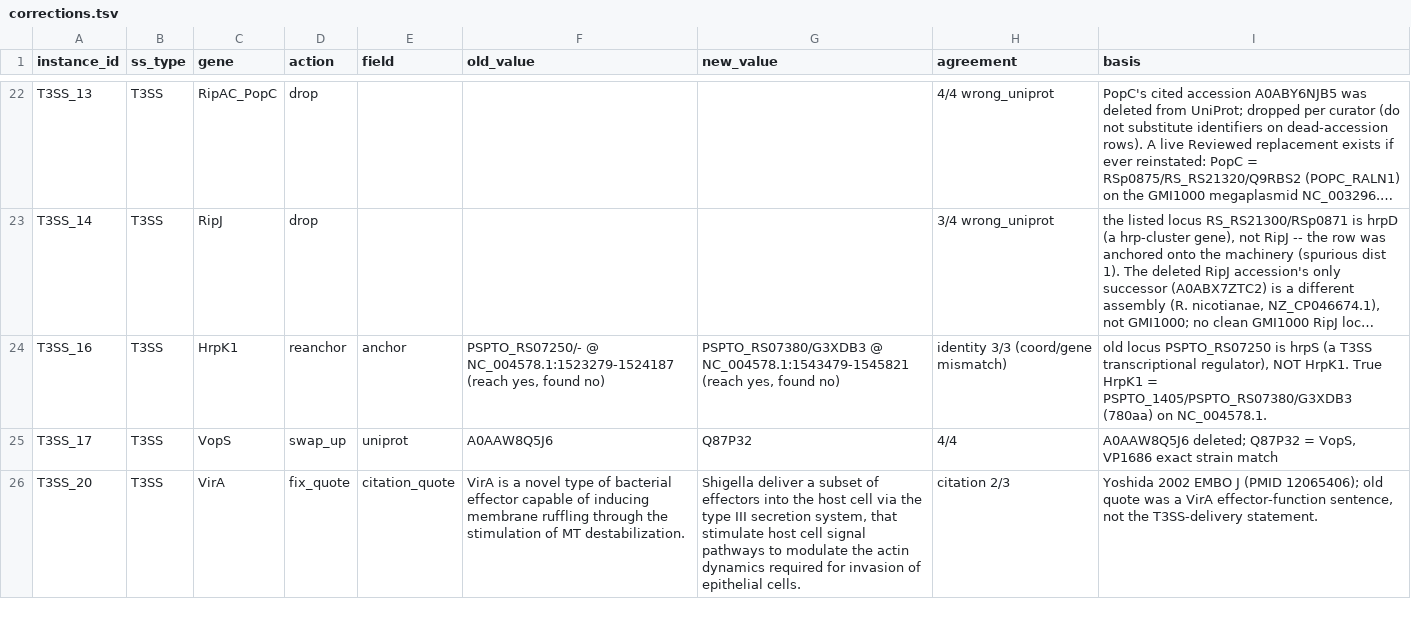
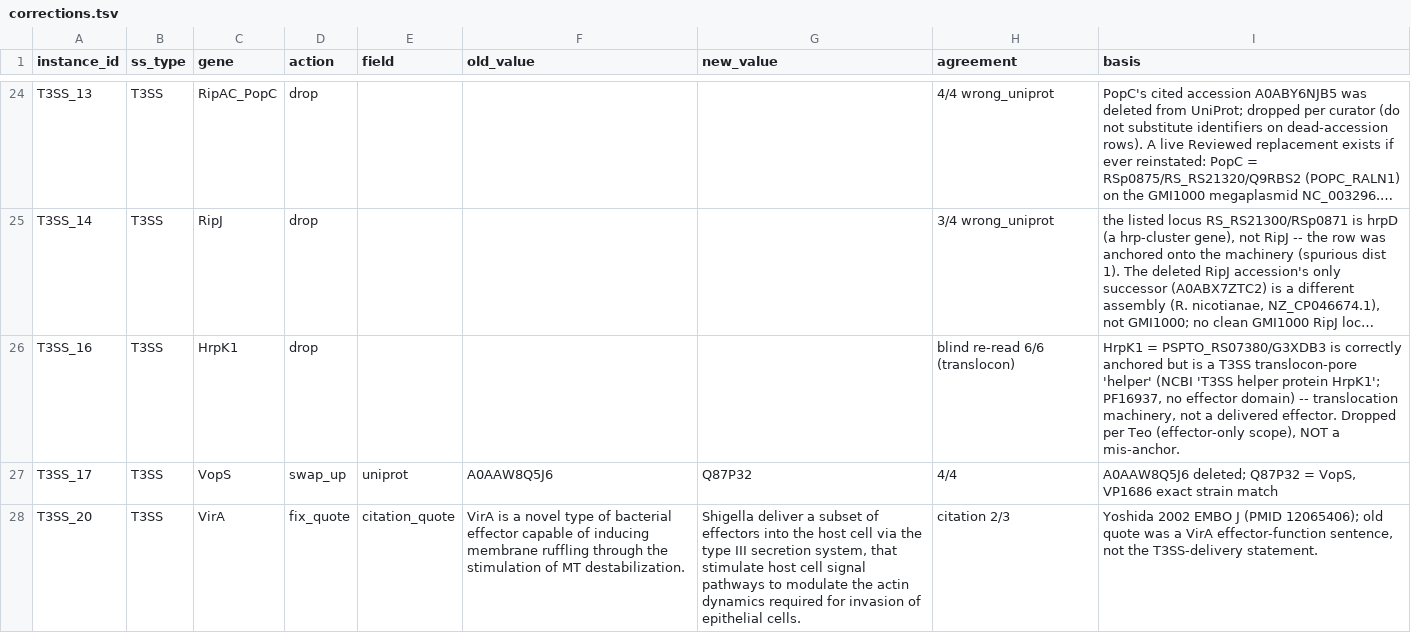
Before and after one commit to billerbeck-lab/ssign, a TSV file: validation_sweeps/benchmark/data/phase2/verification_phase_a/gold_review/corrections.tsv, drawn as a sheet; only a part is shown, gaps mark what is left out; long unchanged cells end in …; addresses are those after the commit; the diff covers the shown part only; the diff names each change by its address in the sheet, - before the commit and + after, or states it on an @@ line.

Commit message:
benchmark: blind re-read -> drop 2 T3SS translocons, gold v6 (85 rows)
6 blind agents re-verified all 87 rows from primary evidence (UniProt + cited
paper per row): 83/87 confirmed, 0 wrong-gene anchors, 0 fabricated/mismatched
accessions, 0 length errors. Only finding: 4 T3SS rows are translocon/apparatus,
not delivered effectors.

- Dropped T3SS_28 EspA (needle-filament sheath) + T3SS_16 HrpK1 (translocon-pore
  helper): correctly anchored but pure structural translocon, out of scope. Kept
  T3SS_01 CopN + T3SS_21 BipC (dual translocator/effectors with host activity).
- Swapped 2 weak citations to verified primary papers: T4SS_02 Ceg14 -> Burstein
  2009 PLoS Pathog (CyaA translocation); T2SS_03 LapA -> Ball 2002 Mol Microbiol.
- recall 38/85 = 44.7% (T1 16/18, T2 1/8, T3 5/19, T4 0/8, T5 10/19, T6 6/13).

```diff
--- a/validation_sweeps/benchmark/data/phase2/verification_phase_a/gold_review/corrections.tsv
+++ b/validation_sweeps/benchmark/data/phase2/verification_phase_a/gold_review/corrections.tsv
-D26 (action): reanchor
+D26 (action): drop
-E26 (field): anchor
+E26 (field): (empty)
-F26 (old_value): PSPTO_RS07250/- @ NC_004578.1:1523279-1524187 (reach yes, found no)
+F26 (old_value): (empty)
-G26 (new_value): PSPTO_RS07380/G3XDB3 @ NC_004578.1:1543479-1545821 (reach yes, found no)
+G26 (new_value): (empty)
-H26 (agreement): identity 3/3 (coord/gene mismatch)
+H26 (agreement): blind re-read 6/6 (translocon)
-I26 (basis): old locus PSPTO_RS07250 is hrpS (a T3SS transcriptional regulator), NOT HrpK1. True HrpK1 = PSPTO_1405/PSPTO_RS07380/G3XDB3 (780aa) on NC_004578.1.
+I26 (basis): HrpK1 = PSPTO_RS07380/G3XDB3 is correctly anchored but is a T3SS translocon-pore 'helper' (NCBI 'T3SS helper protein HrpK1'; PF16937, no effector domain) -- translocation machinery, not a delivered effector. Dropped per Teo (effector-only scope), NOT a mis-anchor.
```
Also changed, not shown: 3 added rows, 8 removed rows and 11 edited cells elsewhere in this file, validation_sweeps/benchmark/data/phase2/verification_phase_a/geometry_recompute.tsv, validation_sweeps/benchmark/data/phase2/verification_phase_a/gold_list_final.tsv, 3 other files.
